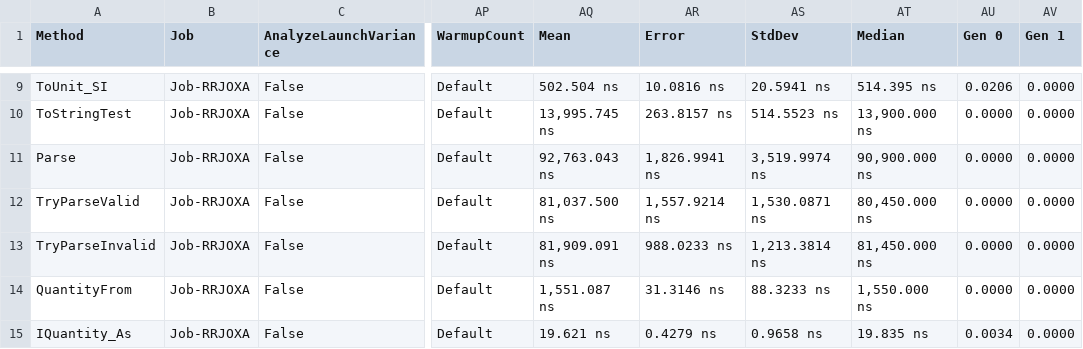
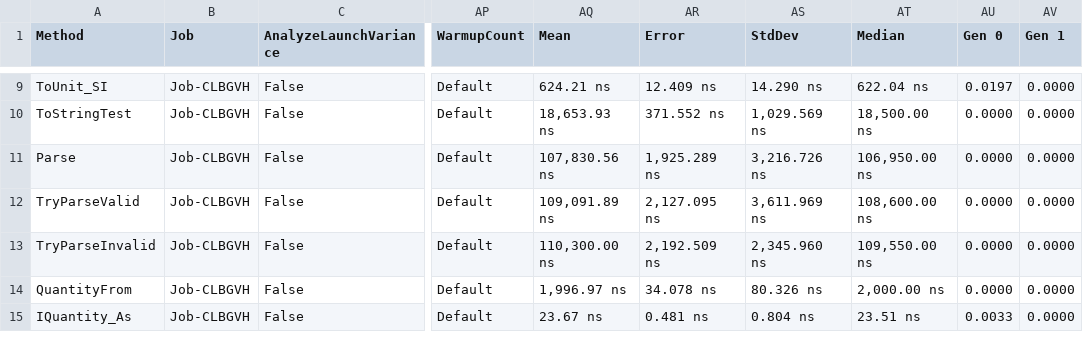
Before and after one commit to lipchev/UnitsNet-Benchmarks, a CSV file: benchmarks/net472/results/UnitsNet.Benchmark.UnitsNetBenchmarks-report.csv, drawn as a sheet; only a part is shown, gaps mark what is left out; the diff covers the shown part only; the diff names each change by its address in the sheet, - before the commit and + after, or states it on an @@ line.

```diff
--- a/benchmarks/net472/results/UnitsNet.Benchmark.UnitsNetBenchmarks-report.csv
+++ b/benchmarks/net472/results/UnitsNet.Benchmark.UnitsNetBenchmarks-report.csv
-B9:B15 (Job): Job-RRJOXA
+B9:B15 (Job): Job-CLBGVH
-AQ9 (Mean): 502.504 ns
+AQ9 (Mean): 624.21 ns
-AR9 (Error): 10.0816 ns
+AR9 (Error): 12.409 ns
-AS9 (StdDev): 20.5941 ns
+AS9 (StdDev): 14.290 ns
-AT9 (Median): 514.395 ns
+AT9 (Median): 622.04 ns
-AU9 (Gen 0): 0.0206
+AU9 (Gen 0): 0.0197
-AQ10 (Mean): 13,995.745 ns
+AQ10 (Mean): 18,653.93 ns
-AR10 (Error): 263.8157 ns
+AR10 (Error): 371.552 ns
-AS10 (StdDev): 514.5523 ns
+AS10 (StdDev): 1,029.569 ns
-AT10 (Median): 13,900.000 ns
+AT10 (Median): 18,500.00 ns
-AQ11 (Mean): 92,763.043 ns
+AQ11 (Mean): 107,830.56 ns
-AR11 (Error): 1,826.9941 ns
+AR11 (Error): 1,925.289 ns
-AS11 (StdDev): 3,519.9974 ns
+AS11 (StdDev): 3,216.726 ns
-AT11 (Median): 90,900.000 ns
+AT11 (Median): 106,950.00 ns
-AQ12 (Mean): 81,037.500 ns
+AQ12 (Mean): 109,091.89 ns
-AR12 (Error): 1,557.9214 ns
+AR12 (Error): 2,127.095 ns
-AS12 (StdDev): 1,530.0871 ns
+AS12 (StdDev): 3,611.969 ns
-AT12 (Median): 80,450.000 ns
+AT12 (Median): 108,600.00 ns
-AQ13 (Mean): 81,909.091 ns
+AQ13 (Mean): 110,300.00 ns
-AR13 (Error): 988.0233 ns
+AR13 (Error): 2,192.509 ns
-AS13 (StdDev): 1,213.3814 ns
+AS13 (StdDev): 2,345.960 ns
-AT13 (Median): 81,450.000 ns
+AT13 (Median): 109,550.00 ns
-AQ14 (Mean): 1,551.087 ns
+AQ14 (Mean): 1,996.97 ns
-AR14 (Error): 31.3146 ns
+AR14 (Error): 34.078 ns
-AS14 (StdDev): 88.3233 ns
+AS14 (StdDev): 80.326 ns
-AT14 (Median): 1,550.000 ns
+AT14 (Median): 2,000.00 ns
-AQ15 (Mean): 19.621 ns
+AQ15 (Mean): 23.67 ns
-AR15 (Error): 0.4279 ns
+AR15 (Error): 0.481 ns
-AS15 (StdDev): 0.9658 ns
+AS15 (StdDev): 0.804 ns
-AT15 (Median): 19.835 ns
+AT15 (Median): 23.51 ns
-AU15 (Gen 0): 0.0034
+AU15 (Gen 0): 0.0033
```
Also changed, not shown: 54 edited cells elsewhere in this file, 5 other files.
